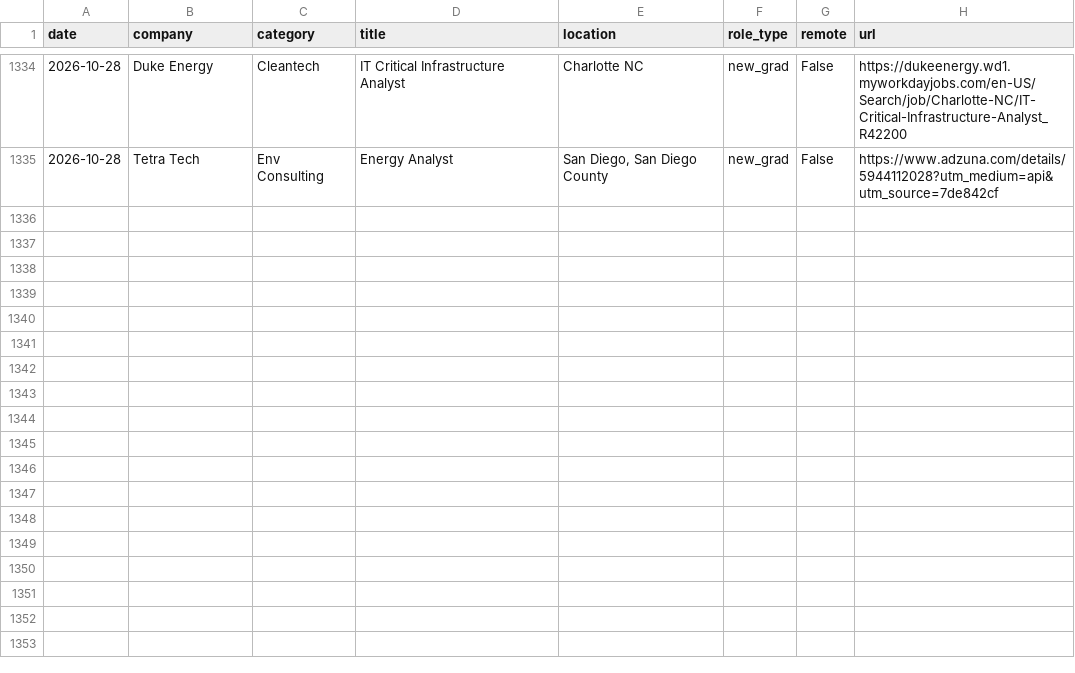
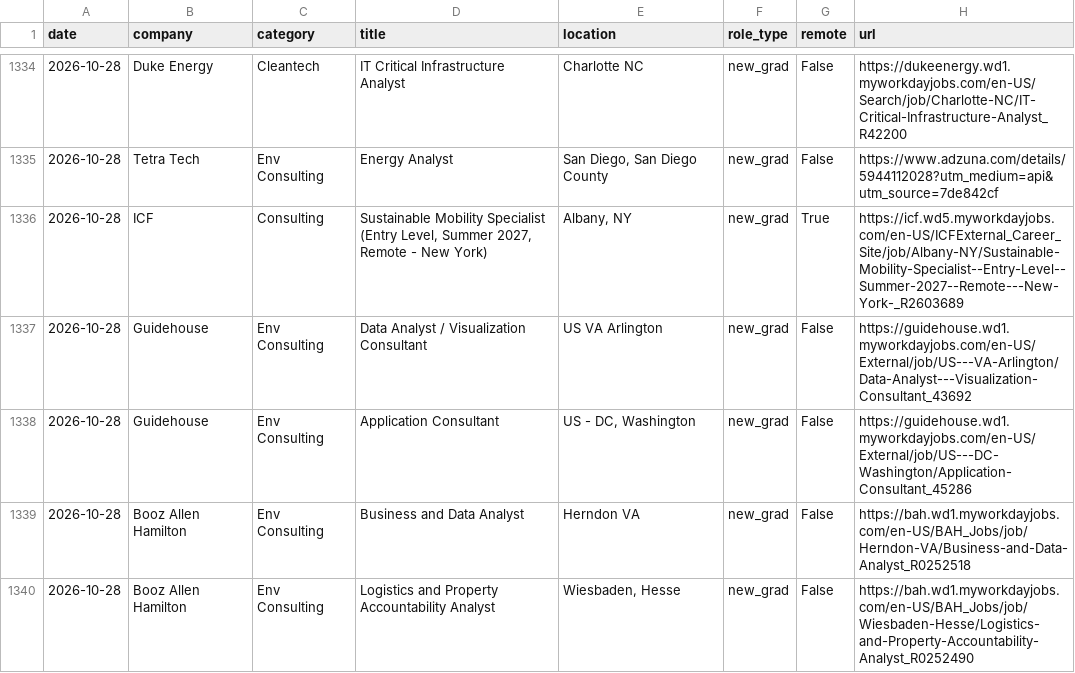
Before and after one commit to calvincj/job-tracker, a CSV file: data/new_jobs.csv, drawn as a sheet; only a part is shown, gaps mark what is left out.

```diff
--- a/data/new_jobs.csv
+++ b/data/new_jobs.csv
@@ -1335 +1335,6 @@ date,company,category,title,location,role_type,remote,url
 2026-10-28,Tetra Tech,Env Consulting,Energy Analyst,"San Diego, San Diego County",new_grad,False,https://www.adzuna.com/details/5944112028?utm_medium=api&utm_source=7de842cf
+2026-10-28,ICF,Consulting,"Sustainable Mobility Specialist (Entry Level, Summer 2027, Remote - New York)","Albany, NY",new_grad,True,https://icf.wd5.myworkdayjobs.com/en-US/ICFExternal_Career_Site/job/Albany-NY/Sustainable-Mobility-Specialist--Entry-Level--Summer-2027--Remote---New-York-_R2603689
+2026-10-28,Guidehouse,Env Consulting,Data Analyst / Visualization Consultant,US   VA Arlington,new_grad,False,https://guidehouse.wd1.myworkdayjobs.com/en-US/External/job/US---VA-Arlington/Data-Analyst---Visualization-Consultant_43692
+2026-10-28,Guidehouse,Env Consulting,Application Consultant,"US - DC, Washington",new_grad,False,https://guidehouse.wd1.myworkdayjobs.com/en-US/External/job/US---DC-Washington/Application-Consultant_45286
+2026-10-28,Booz Allen Hamilton,Env Consulting,Business and Data Analyst,Herndon VA,new_grad,False,https://bah.wd1.myworkdayjobs.com/en-US/BAH_Jobs/job/Herndon-VA/Business-and-Data-Analyst_R0252518
+2026-10-28,Booz Allen Hamilton,Env Consulting,Logistics and Property Accountability Analyst,"Wiesbaden, Hesse",new_grad,False,https://bah.wd1.myworkdayjobs.com/en-US/BAH_Jobs/job/Wiesbaden-Hesse/Logistics-and-Property-Accountability-Analyst_R0252490
```
Also changed, not shown: 3 other files.
